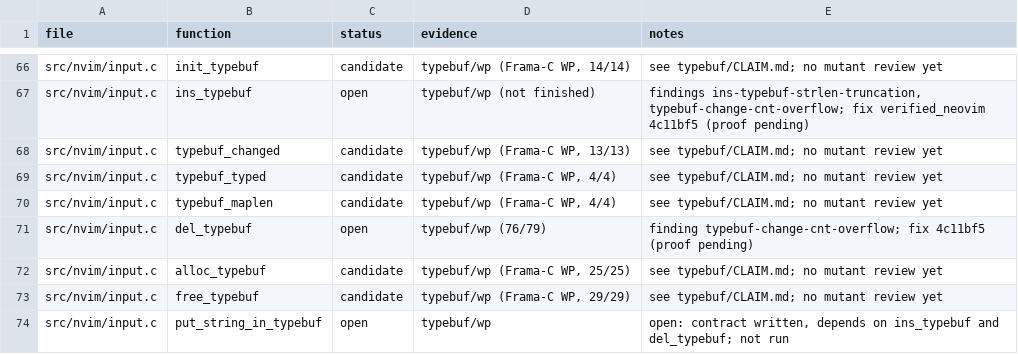
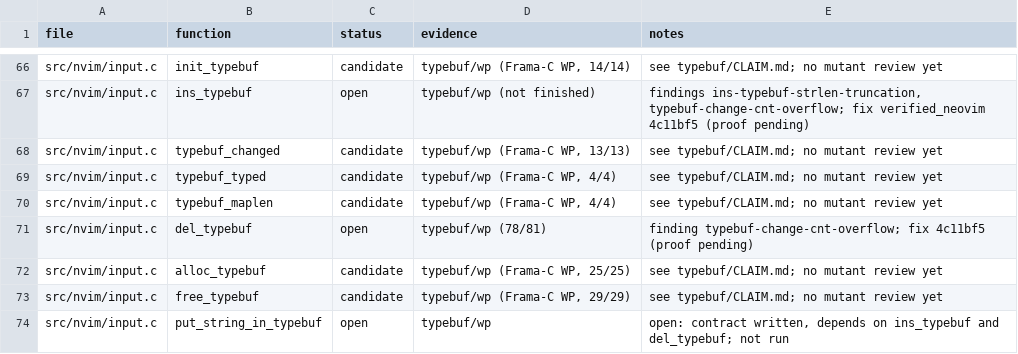
Before and after one commit to blooddimmedtide/neovim_verifier, a TSV file: libraries/neovim/status.tsv, drawn as a sheet; only a part is shown, gaps mark what is left out.

```diff
--- a/libraries/neovim/status.tsv
+++ b/libraries/neovim/status.tsv
@@ -70,3 +70,3 @@ src/nvim/input.c	typebuf_typed	candidate	typebuf/wp (Frama-C WP, 4/4)	see typebu
 src/nvim/input.c	typebuf_maplen	candidate	typebuf/wp (Frama-C WP, 4/4)	see typebuf/CLAIM.md; no mutant review yet
-src/nvim/input.c	del_typebuf	open	typebuf/wp (76/79)	finding typebuf-change-cnt-overflow; fix 4c11bf5 (proof pending)
+src/nvim/input.c	del_typebuf	open	typebuf/wp (78/81)	finding typebuf-change-cnt-overflow; fix 4c11bf5 (proof pending)
 src/nvim/input.c	alloc_typebuf	candidate	typebuf/wp (Frama-C WP, 25/25)	see typebuf/CLAIM.md; no mutant review yet
```
Also changed, not shown: 3 other files.
